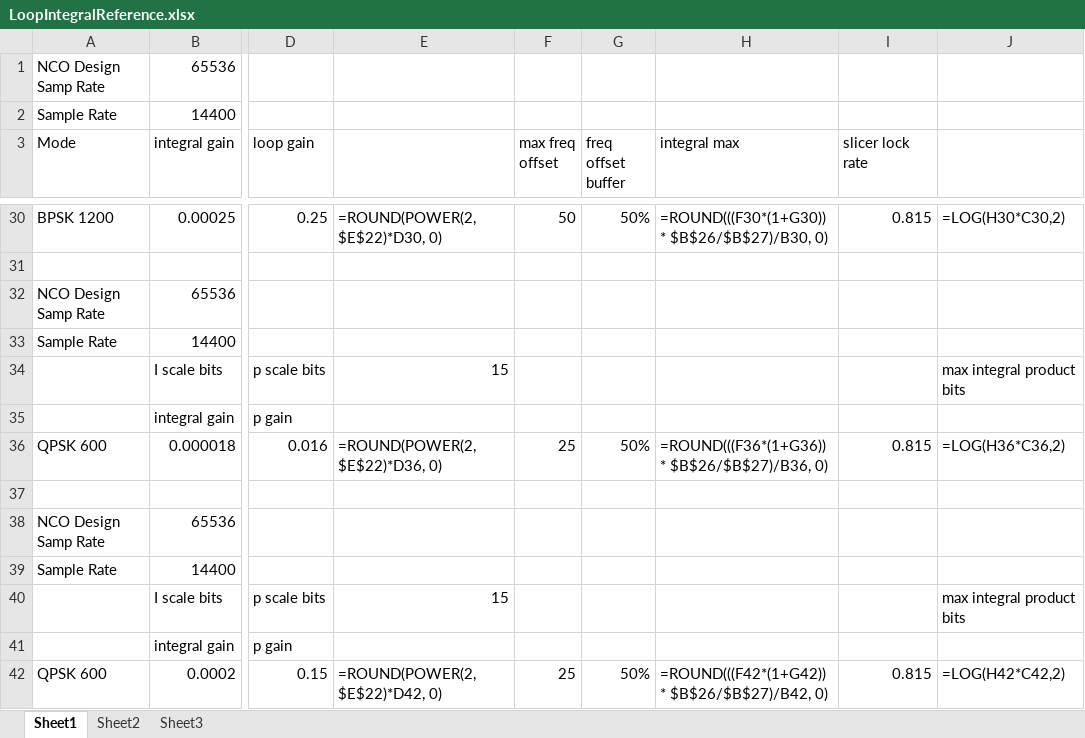
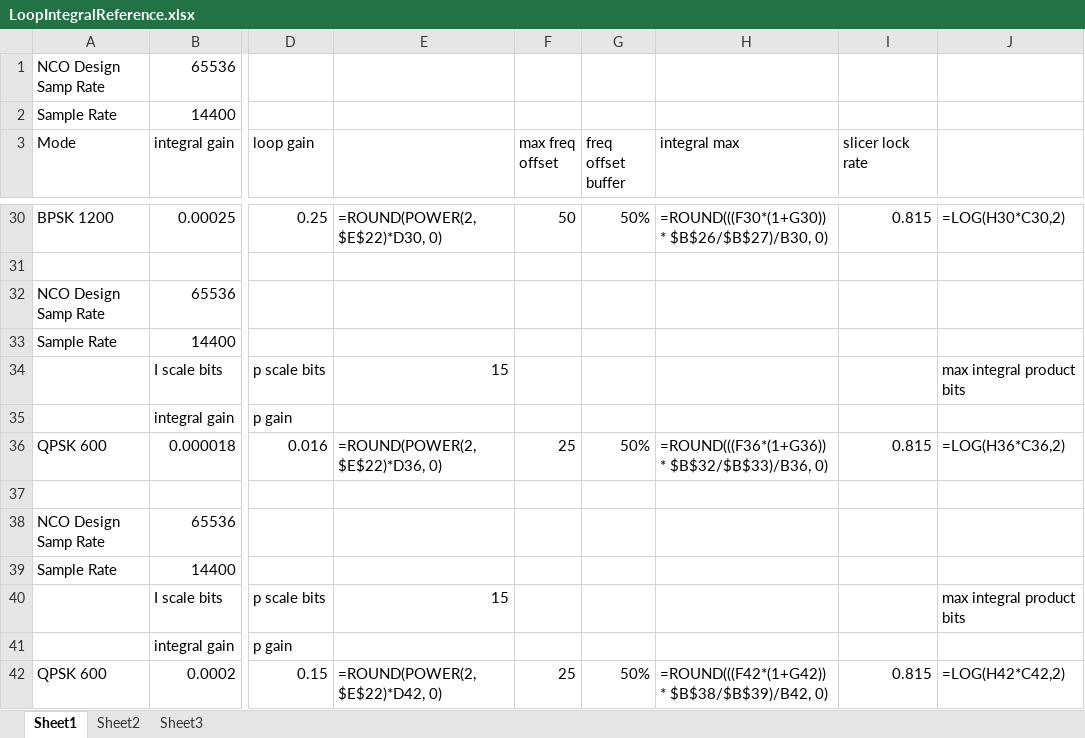
Before and after one commit to ninocarrillo/N9600A-sim, an Excel workbook: LoopIntegralReference.xlsx, sheet Sheet1, drawn as a sheet; only a part is shown, gaps mark what is left out; values as stored, in another font and other column widths than the file's, no borders; formulas are shown in place of their values; the diff names each change by its address in the sheet, - before the commit and + after, or states it on an @@ line.

```diff
--- a/LoopIntegralReference.xlsx (sheet Sheet1)
+++ b/LoopIntegralReference.xlsx (sheet Sheet1)
-H36 (integral max): =ROUND(((F36*(1+G36)) * $B$26/$B$27)/B36, 0)
+H36 (integral max): =ROUND(((F36*(1+G36)) * $B$32/$B$33)/B36, 0)
-H42 (integral max): =ROUND(((F42*(1+G42)) * $B$26/$B$27)/B42, 0)
+H42 (integral max): =ROUND(((F42*(1+G42)) * $B$38/$B$39)/B42, 0)
```
Also changed, not shown: 2 other files.
